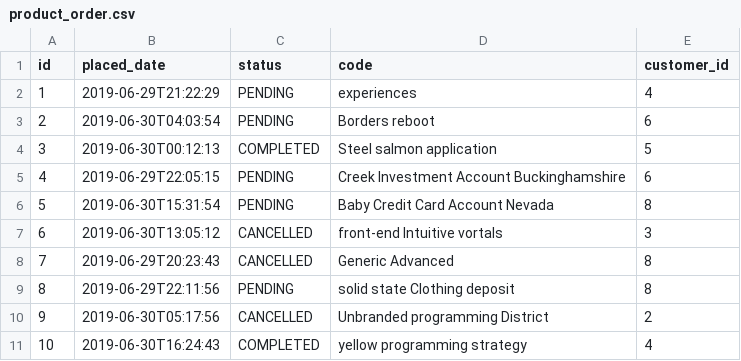
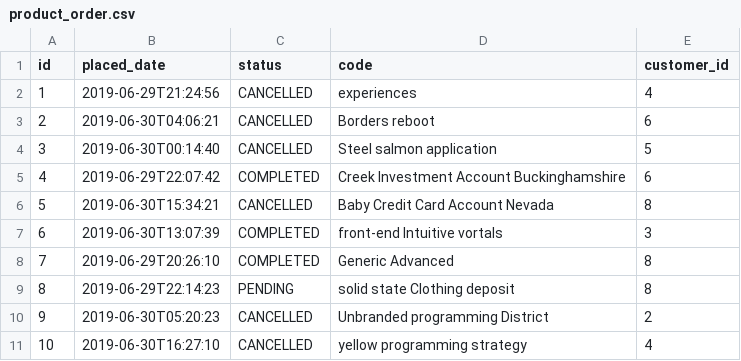
Before and after one commit to Mesqualito/example_jhipster_ecommerceapp, a CSV file: src/main/resources/config/liquibase/data/product_order.csv, drawn as a sheet.

```diff
--- a/src/main/resources/config/liquibase/data/product_order.csv
+++ b/src/main/resources/config/liquibase/data/product_order.csv
@@ -1,11 +1,11 @@
 id;placed_date;status;code;customer_id
-1;2019-06-29T21:22:29;PENDING;experiences;4
-2;2019-06-30T04:03:54;PENDING;Borders reboot;6
-3;2019-06-30T00:12:13;COMPLETED;Steel salmon application;5
-4;2019-06-29T22:05:15;PENDING;Creek Investment Account Buckinghamshire;6
-5;2019-06-30T15:31:54;PENDING;Baby Credit Card Account Nevada;8
-6;2019-06-30T13:05:12;CANCELLED;front-end Intuitive vortals;3
-7;2019-06-29T20:23:43;CANCELLED;Generic Advanced;8
-8;2019-06-29T22:11:56;PENDING;solid state Clothing deposit;8
-9;2019-06-30T05:17:56;CANCELLED;Unbranded programming District;2
-10;2019-06-30T16:24:43;COMPLETED;yellow programming strategy;4
+1;2019-06-29T21:24:56;CANCELLED;experiences;4
+2;2019-06-30T04:06:21;CANCELLED;Borders reboot;6
+3;2019-06-30T00:14:40;CANCELLED;Steel salmon application;5
+4;2019-06-29T22:07:42;COMPLETED;Creek Investment Account Buckinghamshire;6
+5;2019-06-30T15:34:21;CANCELLED;Baby Credit Card Account Nevada;8
+6;2019-06-30T13:07:39;COMPLETED;front-end Intuitive vortals;3
+7;2019-06-29T20:26:10;COMPLETED;Generic Advanced;8
+8;2019-06-29T22:14:23;PENDING;solid state Clothing deposit;8
+9;2019-06-30T05:20:23;CANCELLED;Unbranded programming District;2
+10;2019-06-30T16:27:10;CANCELLED;yellow programming strategy;4
```
Also changed, not shown: src/main/resources/config/liquibase/data/customer.csv, src/main/resources/config/liquibase/data/invoice.csv, 3 other files.
